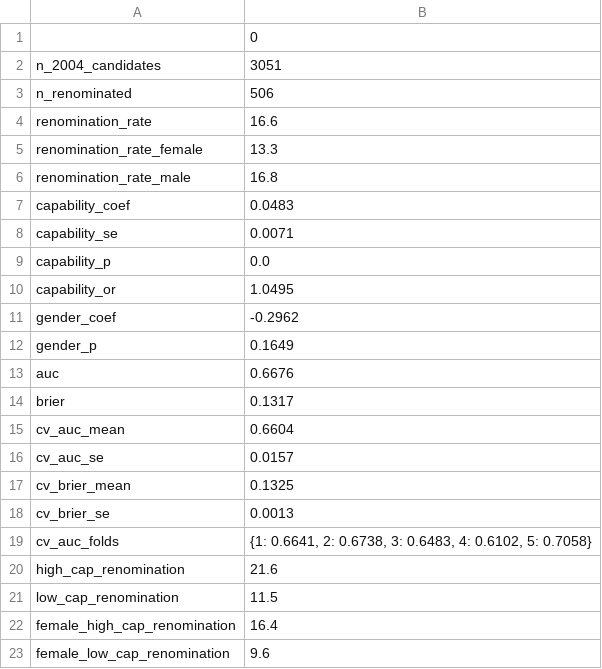
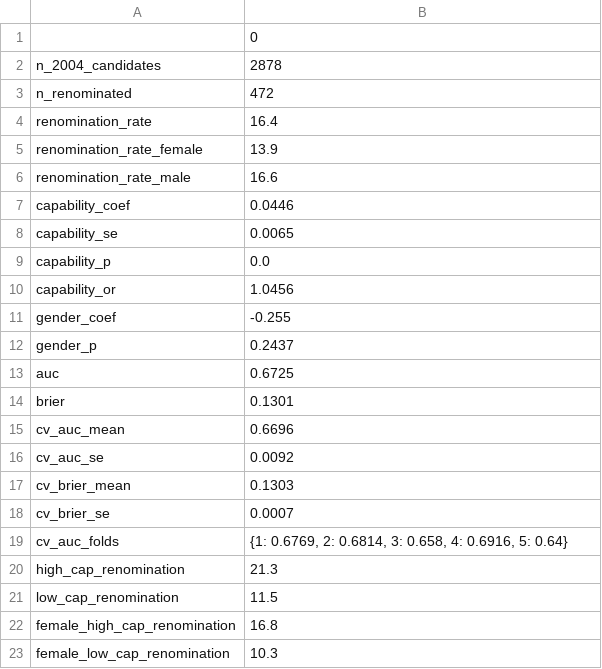
Before and after one commit to Ayush12358/electoral-reservation, a CSV file: experiments/results/validation_renomination.csv, drawn as a sheet.

```diff
--- a/experiments/results/validation_renomination.csv
+++ b/experiments/results/validation_renomination.csv
@@ -1,23 +1,23 @@
 ,0
-n_2004_candidates,3051
-n_renominated,506
-renomination_rate,16.6
-renomination_rate_female,13.3
-renomination_rate_male,16.8
-capability_coef,0.0483
-capability_se,0.0071
+n_2004_candidates,2878
+n_renominated,472
+renomination_rate,16.4
+renomination_rate_female,13.9
+renomination_rate_male,16.6
+capability_coef,0.0446
+capability_se,0.0065
 capability_p,0.0
-capability_or,1.0495
-gender_coef,-0.2962
-gender_p,0.1649
-auc,0.6676
-brier,0.1317
-cv_auc_mean,0.6604
-cv_auc_se,0.0157
-cv_brier_mean,0.1325
-cv_brier_se,0.0013
-cv_auc_folds,"{1: 0.6641, 2: 0.6738, 3: 0.6483, 4: 0.6102, 5: 0.7058}"
-high_cap_renomination,21.6
+capability_or,1.0456
+gender_coef,-0.255
+gender_p,0.2437
+auc,0.6725
+brier,0.1301
+cv_auc_mean,0.6696
+cv_auc_se,0.0092
+cv_brier_mean,0.1303
+cv_brier_se,0.0007
+cv_auc_folds,"{1: 0.6769, 2: 0.6814, 3: 0.658, 4: 0.6916, 5: 0.64}"
+high_cap_renomination,21.3
 low_cap_renomination,11.5
-female_high_cap_renomination,16.4
-female_low_cap_renomination,9.6
+female_high_cap_renomination,16.8
+female_low_cap_renomination,10.3
```
Also changed, not shown: experiments/results/regression_table.csv, experiments/results/step1_model_fit.csv, 33 other files.
